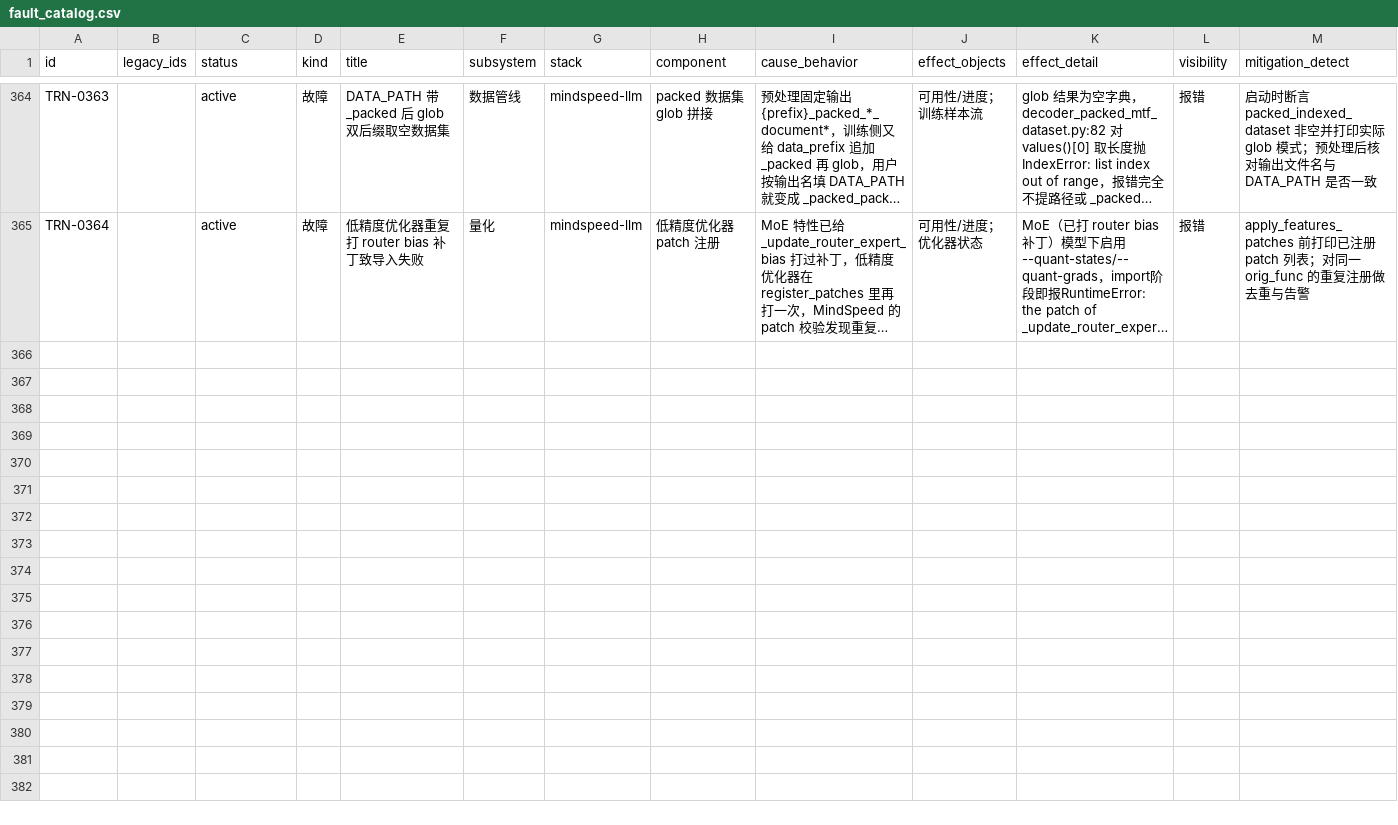
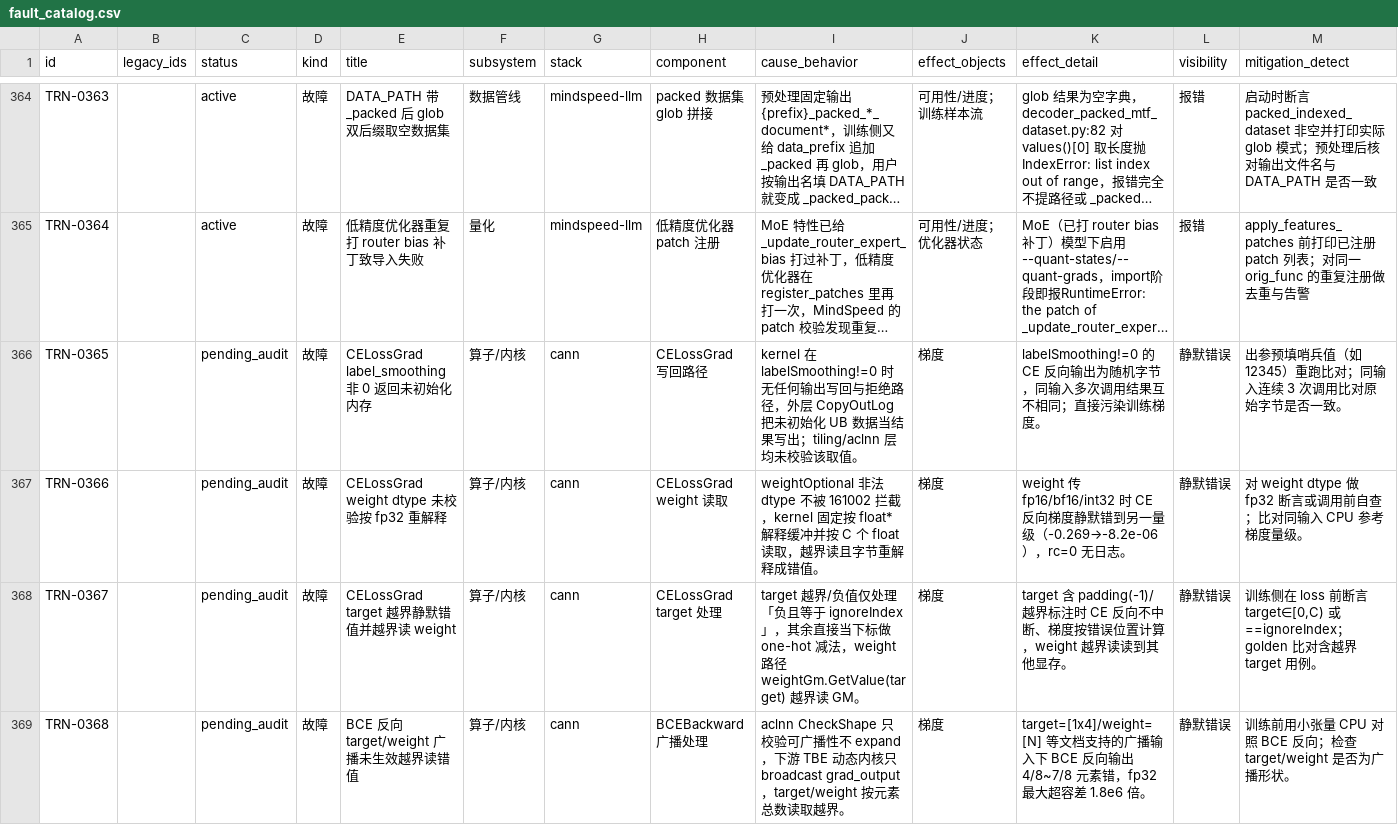
Before and after one commit to RinshannKaihou/training_error_review, a CSV file: views/fault_catalog.csv, drawn as a sheet; only a part is shown, gaps mark what is left out; long unchanged cells end in …; rows hold the shown columns only; the diff covers the shown part only; the diff names each change by its address in the sheet, - before the commit and + after, or states it on an @@ line.

```diff
--- a/views/fault_catalog.csv
+++ b/views/fault_catalog.csv
+row 366: TRN-0365 |  | pending_audit | 故障 | CELossGrad label_smoothing 非 0 返回未初始化内存 | 算子/内核 | cann | CELossGrad 写回路径 | kernel 在 labelSmoothing!=0 时无任何输出写回与拒绝路径，外层 CopyOutLog 把未初始化 UB 数据当结果写出；tiling/aclnn 层均未校验该取值。 | 梯度 | labelSmoothing!=0 的 CE 反向输出为随机字节，同输入多次调用结果互不相同；直接污染训练梯度。 | 静默错误 | 出参预填哨兵值（如 12345）重跑比对；同输入连续 3 次调用比对原始字节是否一致。
+row 367: TRN-0366 |  | pending_audit | 故障 | CELossGrad weight dtype 未校验按 fp32 重解释 | 算子/内核 | cann | CELossGrad weight 读取 | weightOptional 非法 dtype 不被 161002 拦截，kernel 固定按 float* 解释缓冲并按 C 个 float 读取，越界读且字节重解释成错值。 | 梯度 | weight 传 fp16/bf16/int32 时 CE 反向梯度静默错到另一量级（-0.269→-8.2e-06），rc=0 无日志。 | 静默错误 | 对 weight dtype 做 fp32 断言或调用前自查；比对同输入 CPU 参考梯度量级。
+row 368: TRN-0367 |  | pending_audit | 故障 | CELossGrad target 越界静默错值并越界读 weight | 算子/内核 | cann | CELossGrad target 处理 | target 越界/负值仅处理「负且等于 ignoreIndex」，其余直接当下标做 one-hot 减法，weight 路径 weightGm.GetValue(target) 越界读 GM。 | 梯度 | target 含 padding(-1)/越界标注时 CE 反向不中断、梯度按错误位置计算，weight 越界读读到其他显存。 | 静默错误 | 训练侧在 loss 前断言 target∈[0,C) 或 ==ignoreIndex；golden 比对含越界 target 用例。
+row 369: TRN-0368 |  | pending_audit | 故障 | BCE 反向 target/weight 广播未生效越界读错值 | 算子/内核 | cann | BCEBackward 广播处理 | aclnn CheckShape 只校验可广播性不 expand，下游 TBE 动态内核只 broadcast grad_output，target/weight 按元素总数读取越界。 | 梯度 | target=[1x4]/weight=[N] 等文档支持的广播输入下 BCE 反向输出 4/8~7/8 元素错，fp32 最大超容差 1.8e6 倍。 | 静默错误 | 训练前用小张量 CPU 对照 BCE 反向；检查 target/weight 是否为广播形状。
```
Also changed, not shown: 3 added rows elsewhere in this file, catalog/id_registry.tsv, 9 other files.
